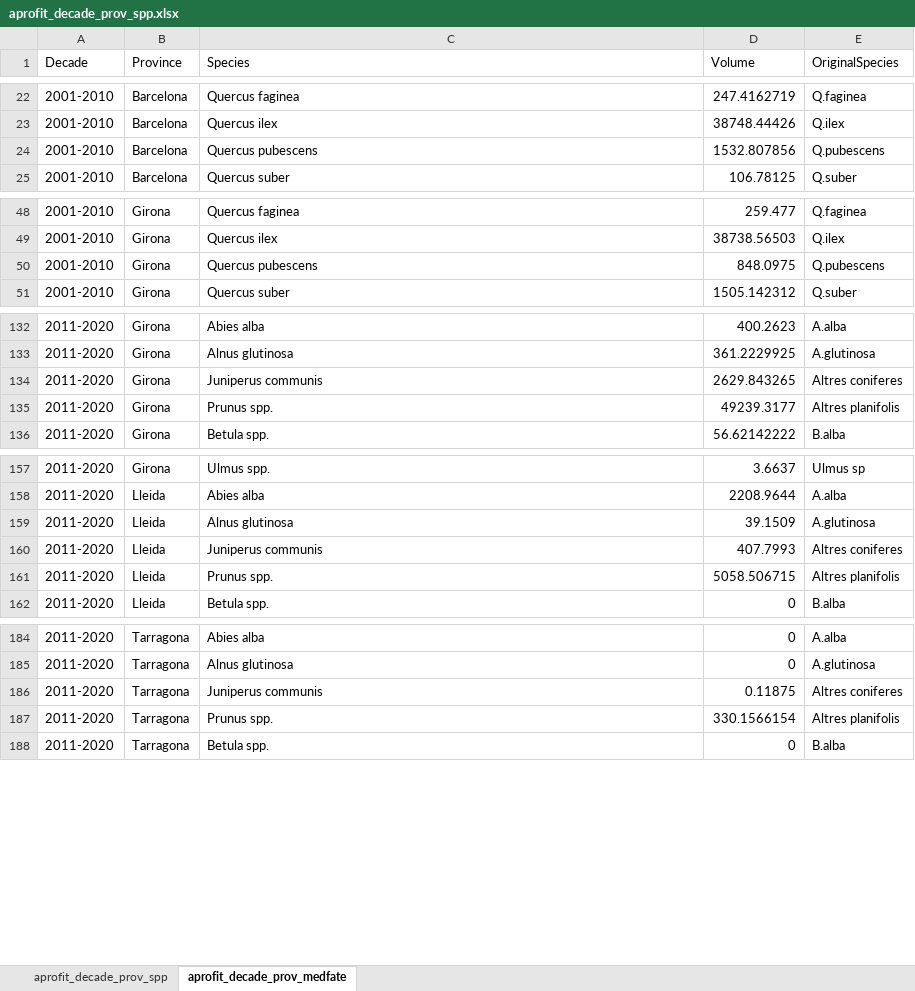
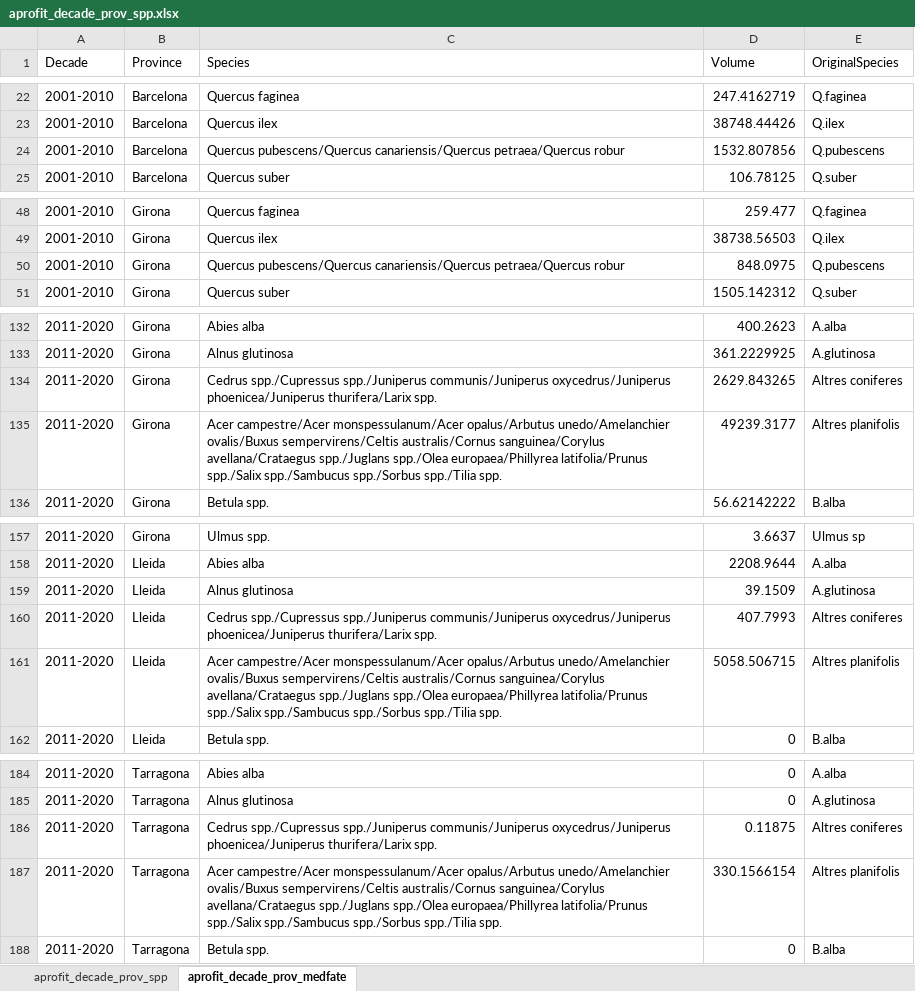
Before and after one commit to giuseppe-capizzi/FORESFUTURE_management, an Excel workbook: Data/aprofit_decade_prov_spp.xlsx, sheet aprofit_decade_prov_medfate, drawn as a sheet; only a part is shown, gaps mark what is left out; values as stored, in another font and other column widths than the file's, no borders; the diff covers the shown part only; the diff names each change by its address in the sheet, - before the commit and + after, or states it on an @@ line.

Commit message:
update species names

```diff
--- a/Data/aprofit_decade_prov_spp.xlsx (sheet aprofit_decade_prov_medfate)
+++ b/Data/aprofit_decade_prov_spp.xlsx (sheet aprofit_decade_prov_medfate)
-C24 (Species): Quercus pubescens
+C24 (Species): Quercus pubescens/Quercus canariensis/Quercus petraea/Quercus robur
-C50 (Species): Quercus pubescens
+C50 (Species): Quercus pubescens/Quercus canariensis/Quercus petraea/Quercus robur
-C134 (Species): Juniperus communis
+C134 (Species): Cedrus spp./Cupressus spp./Juniperus communis/Juniperus oxycedrus/Juniperus phoenicea/Juniperus thurifera/Larix spp.
-C135 (Species): Prunus spp.
+C135 (Species): Acer campestre/Acer monspessulanum/Acer opalus/Arbutus unedo/Amelanchier ovalis/Buxus sempervirens/Celtis australis/Cornus sanguinea/Corylus avellana/Crataegus spp./Juglans spp./Olea europaea/Phillyrea latifolia/Prunus spp./Salix spp./Sambucus spp./Sorbus spp./Tilia spp.
-C160 (Species): Juniperus communis
+C160 (Species): Cedrus spp./Cupressus spp./Juniperus communis/Juniperus oxycedrus/Juniperus phoenicea/Juniperus thurifera/Larix spp.
-C161 (Species): Prunus spp.
+C161 (Species): Acer campestre/Acer monspessulanum/Acer opalus/Arbutus unedo/Amelanchier ovalis/Buxus sempervirens/Celtis australis/Cornus sanguinea/Corylus avellana/Crataegus spp./Juglans spp./Olea europaea/Phillyrea latifolia/Prunus spp./Salix spp./Sambucus spp./Sorbus spp./Tilia spp.
-C186 (Species): Juniperus communis
+C186 (Species): Cedrus spp./Cupressus spp./Juniperus communis/Juniperus oxycedrus/Juniperus phoenicea/Juniperus thurifera/Larix spp.
-C187 (Species): Prunus spp.
+C187 (Species): Acer campestre/Acer monspessulanum/Acer opalus/Arbutus unedo/Amelanchier ovalis/Buxus sempervirens/Celtis australis/Cornus sanguinea/Corylus avellana/Crataegus spp./Juglans spp./Olea europaea/Phillyrea latifolia/Prunus spp./Salix spp./Sambucus spp./Sorbus spp./Tilia spp.
```
Also changed, not shown: 16 edited cells elsewhere in this sheet.
